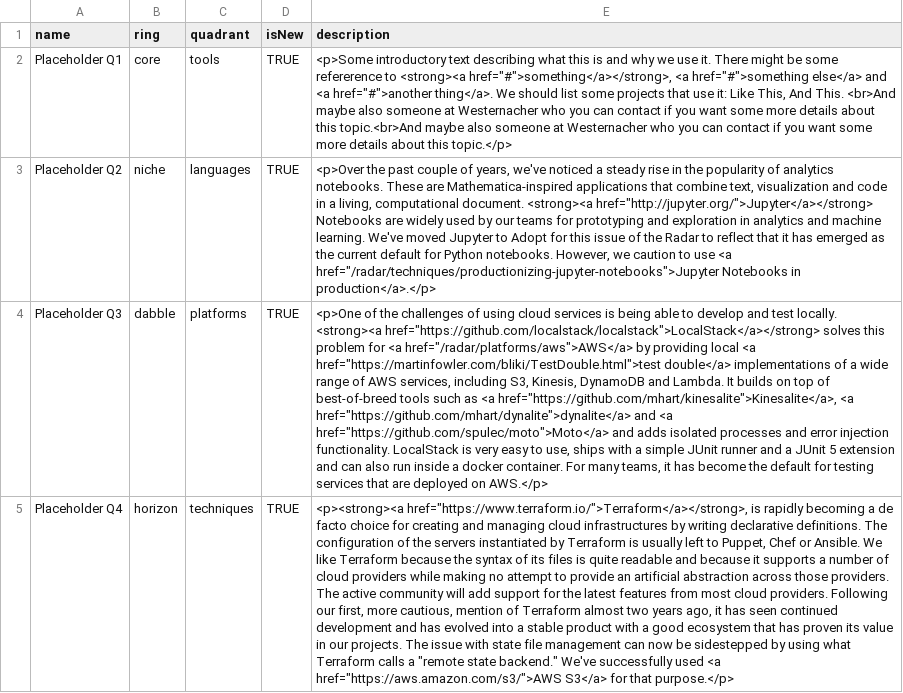
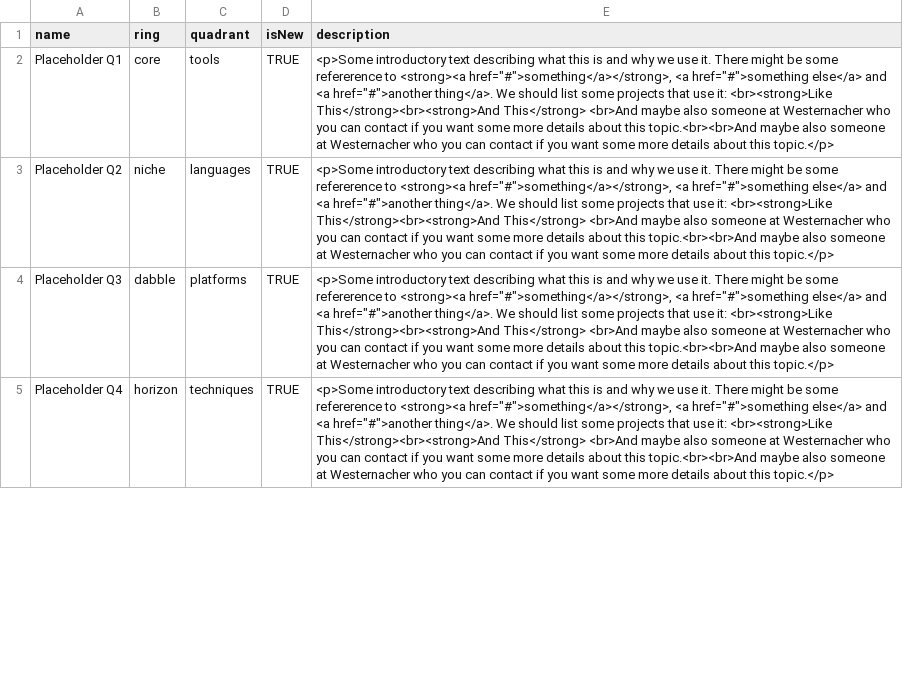
Before and after one commit to felix-wintgen/radar, a CSV file: wpsradar.csv, drawn as a sheet; only a part is shown; the diff covers the shown part only; the diff names each change by its address in the sheet, - before the commit and + after, or states it on an @@ line.

Commit message:
description added

```diff
--- a/wpsradar.csv
+++ b/wpsradar.csv
-E2 (description): …use it: Like This, And This. <br>And maybe also someone at Westernacher who you can contact if you want some more details about this topic.<br>And maybe also…
+E2 (description): …use it: <br><strong>Like This</strong><br><strong>And This</strong> <br>And maybe also someone at Westernacher who you can contact if you want some more details about this topic.<br><br>And maybe also…
-E3 (description): <p>Over the past couple of years, we've noticed a steady rise in the popularity of analytics notebooks. These are Mathematica-inspired applications that combine text, visualization and code in a living, computational document. <strong><a href="http://jupyter.org/">Jupyter</a></strong> Notebooks are widely used by our teams for prototyping and exploration in analytics and machine learning. We've moved Jupyter to Adopt for this issue of the Radar to reflect that it has emerged as the current default for Python notebooks. However, we caution to use <a href="/radar/techniques/productionizing-jupyter-notebooks">Jupyter Notebooks in production</a>.</p>
+E3 (description): <p>Some introductory text describing what this is and why we use it. There might be some refererence to <strong><a href="#">something</a></strong>, <a href="#">something else</a> and <a href="#">another thing</a>. We should list some projects that use it: <br><strong>Like This</strong><br><strong>And This</strong> <br>And maybe also someone at Westernacher who you can contact if you want some more details about this topic.<br><br>And maybe also someone at Westernacher who you can contact if you want some more details about this topic.</p>
-E4 (description): <p>One of the challenges of using cloud services is being able to develop and test locally. <strong><a href="https://github.com/localstack/localstack">LocalStack</a></strong> solves this problem for <a href="/radar/platforms/aws">AWS</a> by providing local <a href="https://martinfowler.com/bliki/TestDouble.html">test double</a> implementations of a wide range of AWS services, including S3, Kinesis, DynamoDB and Lambda. It builds on top of best-of-breed tools such as <a href="https://github.com/mhart/kinesalite">Kinesalite</a>, <a href="https://github.com/mhart/dynalite">dynalite</a> and <a href="https://github.com/spulec/moto">Moto</a> and adds isolated processes and error injection functionality. LocalStack is very easy to use, ships with a simple JUnit runner and a JUnit 5 extension and can also run inside a docker container. For many teams, it has become the default for testing services that are deployed on AWS.</p>
+E4 (description): <p>Some introductory text describing what this is and why we use it. There might be some refererence to <strong><a href="#">something</a></strong>, <a href="#">something else</a> and <a href="#">another thing</a>. We should list some projects that use it: <br><strong>Like This</strong><br><strong>And This</strong> <br>And maybe also someone at Westernacher who you can contact if you want some more details about this topic.<br><br>And maybe also someone at Westernacher who you can contact if you want some more details about this topic.</p>
-E5 (description): <p><strong><a href="https://www.terraform.io/">Terraform</a></strong>, is rapidly becoming a de facto choice for creating and managing cloud infrastructures by writing declarative definitions. The configuration of the servers instantiated by Terraform is usually left to Puppet, Chef or Ansible. We like Terraform because the syntax of its files is quite readable and because it supports a number of cloud providers while making no attempt to provide an artificial abstraction across those providers. The active community will add support for the latest features from most cloud providers. Following our first, more cautious, mention of Terraform almost two years ago, it has seen continued development and has evolved into a stable product with a good ecosystem that has proven its value in our projects. The issue with state file management can now be sidestepped by using what Terraform calls a "remote state backend." We've successfully used <a href="https://aws.amazon.com/s3/">AWS S3</a> for that purpose.</p>
+E5 (description): <p>Some introductory text describing what this is and why we use it. There might be some refererence to <strong><a href="#">something</a></strong>, <a href="#">something else</a> and <a href="#">another thing</a>. We should list some projects that use it: <br><strong>Like This</strong><br><strong>And This</strong> <br>And maybe also someone at Westernacher who you can contact if you want some more details about this topic.<br><br>And maybe also someone at Westernacher who you can contact if you want some more details about this topic.</p>
```
Also changed, not shown: 10 edited cells elsewhere in this file.
